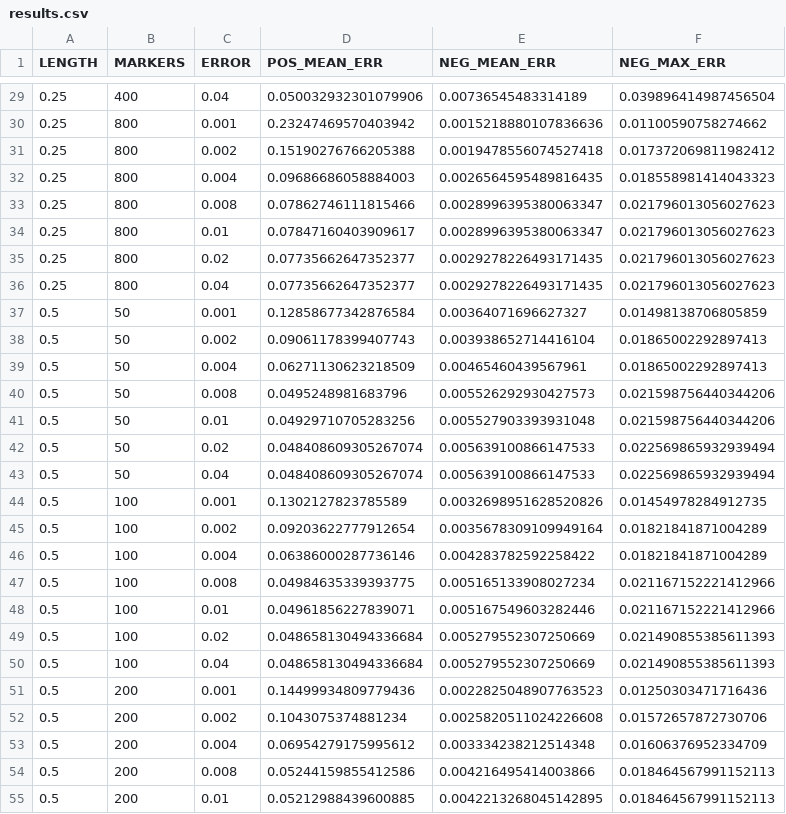
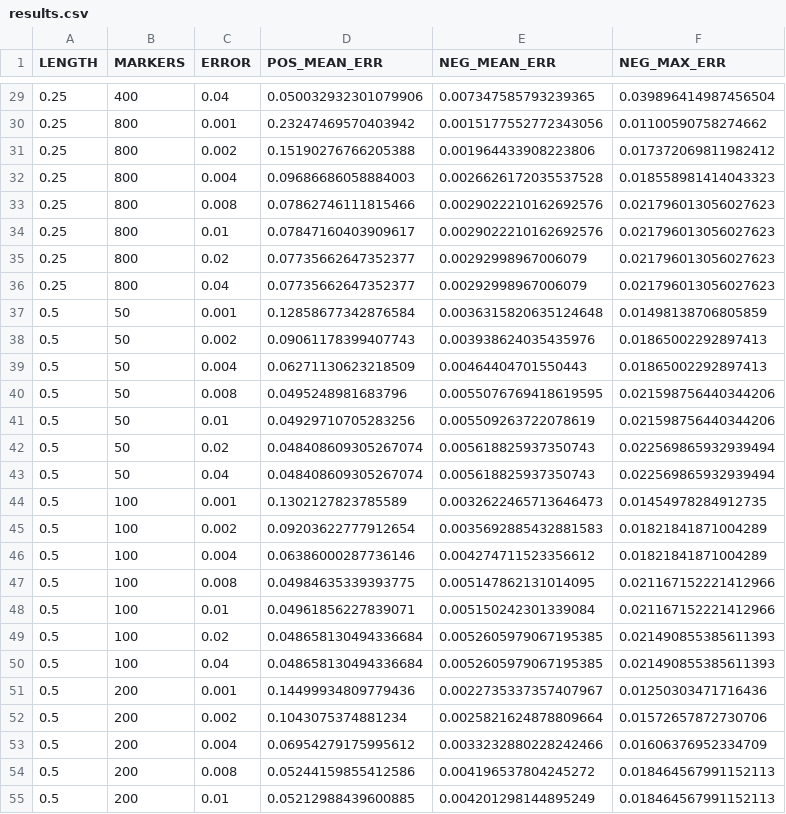
Before and after one commit to RachelGoodridge/big_bird_manuscript, a CSV file: tune_trim_ibis/results.csv, drawn as a sheet; only a part is shown, gaps mark what is left out; the diff covers the shown part only.

```diff
--- a/tune_trim_ibis/results.csv
+++ b/tune_trim_ibis/results.csv
@@ -29,27 +29,27 @@ LENGTH,MARKERS,ERROR,POS_MEAN_ERR,NEG_MEAN_ERR,NEG_MAX_ERR
-0.25,400,0.04,0.050032932301079906,0.00736545483314189,0.039896414987456504
-0.25,800,0.001,0.23247469570403942,0.0015218880107836636,0.01100590758274662
-0.25,800,0.002,0.15190276766205388,0.0019478556074527418,0.017372069811982412
-0.25,800,0.004,0.09686686058884003,0.0026564595489816435,0.018558981414043323
-0.25,800,0.008,0.07862746111815466,0.0028996395380063347,0.021796013056027623
-0.25,800,0.01,0.07847160403909617,0.0028996395380063347,0.021796013056027623
-0.25,800,0.02,0.07735662647352377,0.0029278226493171435,0.021796013056027623
-0.25,800,0.04,0.07735662647352377,0.0029278226493171435,0.021796013056027623
-0.5,50,0.001,0.12858677342876584,0.00364071696627327,0.01498138706805859
-0.5,50,0.002,0.09061178399407743,0.003938652714416104,0.01865002292897413
-0.5,50,0.004,0.06271130623218509,0.00465460439567961,0.01865002292897413
-0.5,50,0.008,0.0495248981683796,0.005526292930427573,0.021598756440344206
-0.5,50,0.01,0.04929710705283256,0.005527903393931048,0.021598756440344206
-0.5,50,0.02,0.048408609305267074,0.005639100866147533,0.022569865932939494
-0.5,50,0.04,0.048408609305267074,0.005639100866147533,0.022569865932939494
-0.5,100,0.001,0.1302127823785589,0.0032698951628520826,0.01454978284912735
-0.5,100,0.002,0.09203622777912654,0.0035678309109949164,0.01821841871004289
-0.5,100,0.004,0.06386000287736146,0.004283782592258422,0.01821841871004289
-0.5,100,0.008,0.04984635339393775,0.005165133908027234,0.021167152221412966
-0.5,100,0.01,0.04961856227839071,0.005167549603282446,0.021167152221412966
-0.5,100,0.02,0.048658130494336684,0.005279552307250669,0.021490855385611393
-0.5,100,0.04,0.048658130494336684,0.005279552307250669,0.021490855385611393
-0.5,200,0.001,0.14499934809779436,0.0022825048907763523,0.01250303471716436
-0.5,200,0.002,0.1043075374881234,0.0025820511024226608,0.01572657872730706
-0.5,200,0.004,0.06954279175995612,0.003334238212514348,0.01606376952334709
-0.5,200,0.008,0.05244159855412586,0.004216495414003866,0.018464567991152113
-0.5,200,0.01,0.05212988439600885,0.0042213268045142895,0.018464567991152113
+0.25,400,0.04,0.050032932301079906,0.007347585793239365,0.039896414987456504
+0.25,800,0.001,0.23247469570403942,0.0015177552772343056,0.01100590758274662
+0.25,800,0.002,0.15190276766205388,0.001964433908223806,0.017372069811982412
+0.25,800,0.004,0.09686686058884003,0.0026626172035537528,0.018558981414043323
+0.25,800,0.008,0.07862746111815466,0.0029022210162692576,0.021796013056027623
+0.25,800,0.01,0.07847160403909617,0.0029022210162692576,0.021796013056027623
+0.25,800,0.02,0.07735662647352377,0.00292998967006079,0.021796013056027623
+0.25,800,0.04,0.07735662647352377,0.00292998967006079,0.021796013056027623
+0.5,50,0.001,0.12858677342876584,0.0036315820635124648,0.01498138706805859
+0.5,50,0.002,0.09061178399407743,0.003938624035435976,0.01865002292897413
+0.5,50,0.004,0.06271130623218509,0.00464404701550443,0.01865002292897413
+0.5,50,0.008,0.0495248981683796,0.0055076769418619595,0.021598756440344206
+0.5,50,0.01,0.04929710705283256,0.005509263722078619,0.021598756440344206
+0.5,50,0.02,0.048408609305267074,0.005618825937350743,0.022569865932939494
+0.5,50,0.04,0.048408609305267074,0.005618825937350743,0.022569865932939494
+0.5,100,0.001,0.1302127823785589,0.0032622465713646473,0.01454978284912735
+0.5,100,0.002,0.09203622777912654,0.0035692885432881583,0.01821841871004289
+0.5,100,0.004,0.06386000287736146,0.004274711523356612,0.01821841871004289
+0.5,100,0.008,0.04984635339393775,0.005147862131014095,0.021167152221412966
+0.5,100,0.01,0.04961856227839071,0.005150242301339084,0.021167152221412966
+0.5,100,0.02,0.048658130494336684,0.0052605979067195385,0.021490855385611393
+0.5,100,0.04,0.048658130494336684,0.0052605979067195385,0.021490855385611393
+0.5,200,0.001,0.14499934809779436,0.0022735337357407967,0.01250303471716436
+0.5,200,0.002,0.1043075374881234,0.0025821624878809664,0.01572657872730706
+0.5,200,0.004,0.06954279175995612,0.0033232880228242466,0.01606376952334709
+0.5,200,0.008,0.05244159855412586,0.004196537804245272,0.018464567991152113
+0.5,200,0.01,0.05212988439600885,0.004201298144895249,0.018464567991152113
```
Also changed, not shown: 130 edited cells elsewhere in this file, 54 other files.
